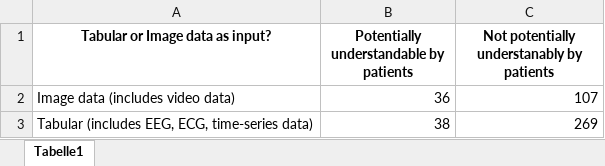
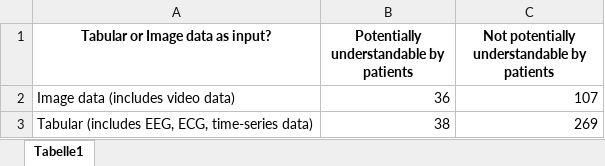
Before and after one commit to joa24jm/literature_review, an Excel workbook: plots/explanation_method_by_patient_by_input_type.xlsx, sheet Tabelle1, drawn as a sheet; values as stored, in another font and other column widths than the file's, no borders; charts and pictures not drawn; the diff names each change by its address in the sheet, - before the commit and + after, or states it on an @@ line.

```diff
--- a/plots/explanation_method_by_patient_by_input_type.xlsx (sheet Tabelle1)
+++ b/plots/explanation_method_by_patient_by_input_type.xlsx (sheet Tabelle1)
-C1: Not potentially understanably by patients
+C1: Not potentially understandable by patients
```
Also changed, not shown: charts or pictures, plots/code_data_availability_by_data_type.xlsx, plots/ml_description_by_XAI.xlsx, 15 other files.
